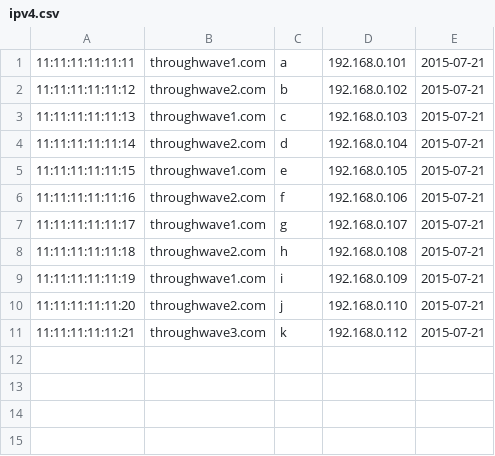
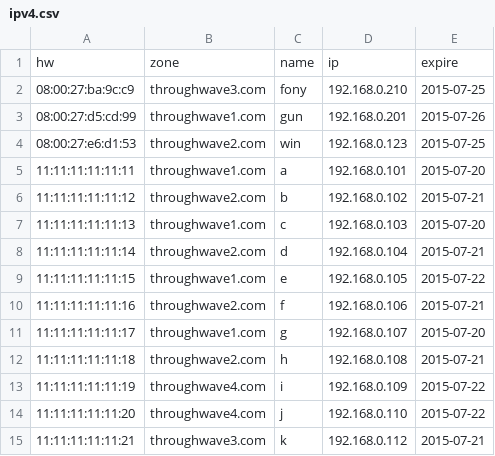
Before and after one commit to winstol2y/freebsd, a CSV file: ipv4.csv, drawn as a sheet.

Commit message:
conplete_config_zone_detail

```diff
--- a/ipv4.csv
+++ b/ipv4.csv
@@ -1,11 +1,15 @@
-11:11:11:11:11:11,throughwave1.com,a,192.168.0.101,2015-07-21
+hw,zone,name,ip,expire
+08:00:27:ba:9c:c9,throughwave3.com,fony,192.168.0.210,2015-07-25
+08:00:27:d5:cd:99,throughwave1.com,gun,192.168.0.201,2015-07-26
+08:00:27:e6:d1:53,throughwave2.com,win,192.168.0.123,2015-07-25
+11:11:11:11:11:11,throughwave1.com,a,192.168.0.101,2015-07-20
 11:11:11:11:11:12,throughwave2.com,b,192.168.0.102,2015-07-21
-11:11:11:11:11:13,throughwave1.com,c,192.168.0.103,2015-07-21
+11:11:11:11:11:13,throughwave1.com,c,192.168.0.103,2015-07-20
 11:11:11:11:11:14,throughwave2.com,d,192.168.0.104,2015-07-21
-11:11:11:11:11:15,throughwave1.com,e,192.168.0.105,2015-07-21
+11:11:11:11:11:15,throughwave1.com,e,192.168.0.105,2015-07-22
 11:11:11:11:11:16,throughwave2.com,f,192.168.0.106,2015-07-21
-11:11:11:11:11:17,throughwave1.com,g,192.168.0.107,2015-07-21
+11:11:11:11:11:17,throughwave1.com,g,192.168.0.107,2015-07-20
 11:11:11:11:11:18,throughwave2.com,h,192.168.0.108,2015-07-21
-11:11:11:11:11:19,throughwave1.com,i,192.168.0.109,2015-07-21
-11:11:11:11:11:20,throughwave2.com,j,192.168.0.110,2015-07-21
+11:11:11:11:11:19,throughwave4.com,i,192.168.0.109,2015-07-22
+11:11:11:11:11:20,throughwave4.com,j,192.168.0.110,2015-07-22
 11:11:11:11:11:21,throughwave3.com,k,192.168.0.112,2015-07-21
```
Also changed, not shown: 16 other files.
